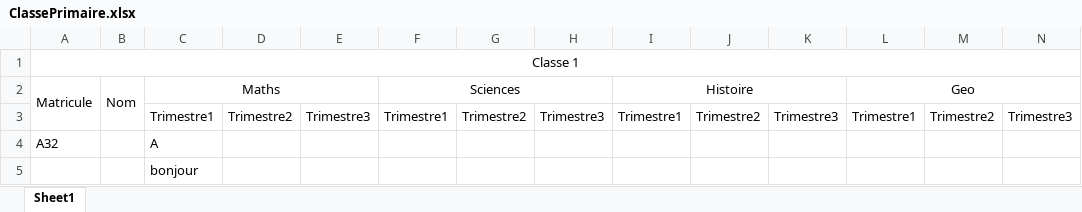
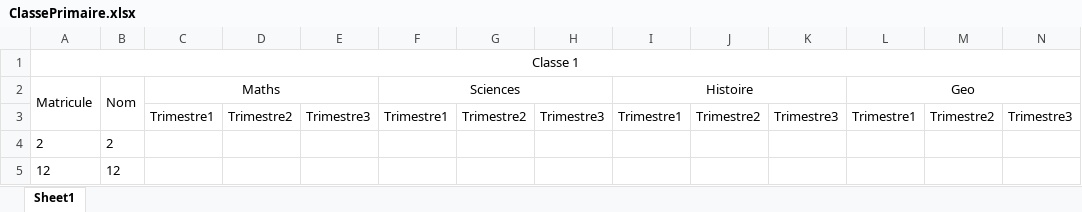
Before and after one commit to juanvictorqwerty/Primary-Class-Managmentt, an Excel workbook: ClassePrimaire.xlsx, sheet Sheet1, drawn as a sheet; only a part is shown; values as stored, in another font and other column widths than the file's, no borders; removed rows and columns are numbered as before the commit, all else as after; rows hold the shown columns only; the diff names each change by its address in the sheet, - before the commit and + after, or states it on an @@ line.

```diff
--- a/ClassePrimaire.xlsx (sheet Sheet1)
+++ b/ClassePrimaire.xlsx (sheet Sheet1)
-row 4: A32 |  | A
-row 5:  |  | bonjour
+row 4: 2 | 2
+row 5: 12 | 12
```
Also changed, not shown: 1 other file.
